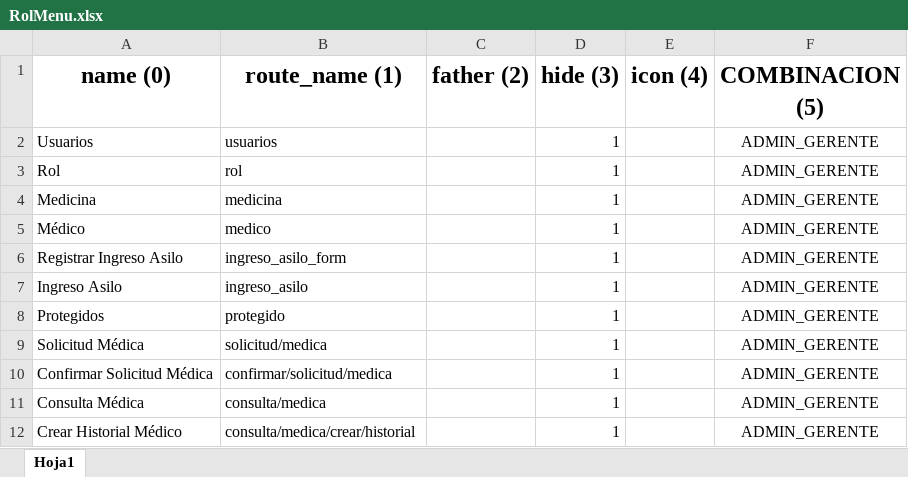
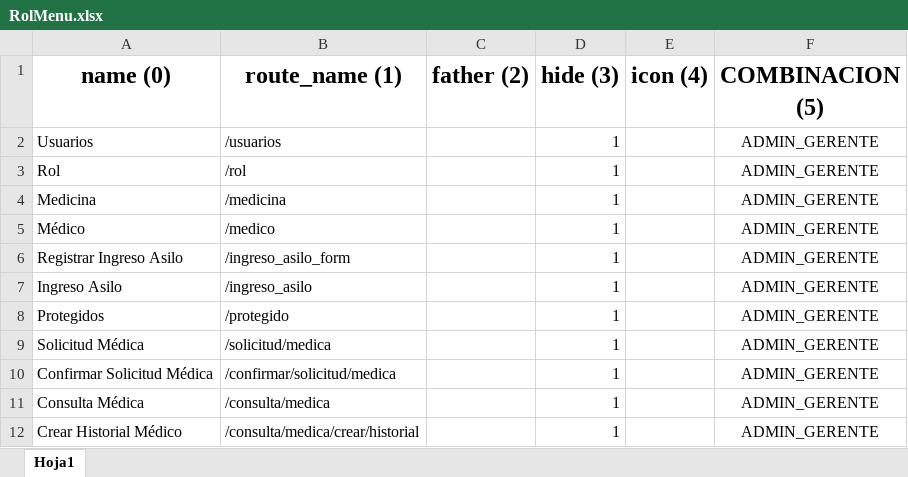
Before and after one commit to projecto-pro/backend_asilo, an Excel workbook: database/seeders/Catalogos/RolMenu.xlsx, sheet Hoja1, drawn as a sheet; values as stored, in another font and other column widths than the file's, no borders; the diff names each change by its address in the sheet, - before the commit and + after, or states it on an @@ line.

```diff
--- a/database/seeders/Catalogos/RolMenu.xlsx (sheet Hoja1)
+++ b/database/seeders/Catalogos/RolMenu.xlsx (sheet Hoja1)
-B2 (route_name (1)): usuarios
+B2 (route_name (1)): /usuarios
-B3 (route_name (1)): rol
+B3 (route_name (1)): /rol
-B4 (route_name (1)): medicina
+B4 (route_name (1)): /medicina
-B5 (route_name (1)): medico
+B5 (route_name (1)): /medico
-B6 (route_name (1)): ingreso_asilo_form
+B6 (route_name (1)): /ingreso_asilo_form
-B7 (route_name (1)): ingreso_asilo
+B7 (route_name (1)): /ingreso_asilo
-B8 (route_name (1)): protegido
+B8 (route_name (1)): /protegido
-B9 (route_name (1)): solicitud/medica
+B9 (route_name (1)): /solicitud/medica
-B10 (route_name (1)): confirmar/solicitud/medica
+B10 (route_name (1)): /confirmar/solicitud/medica
-B11 (route_name (1)): consulta/medica
+B11 (route_name (1)): /consulta/medica
-B12 (route_name (1)): consulta/medica/crear/historial
+B12 (route_name (1)): /consulta/medica/crear/historial
```
Also changed, not shown: 7 other files.
